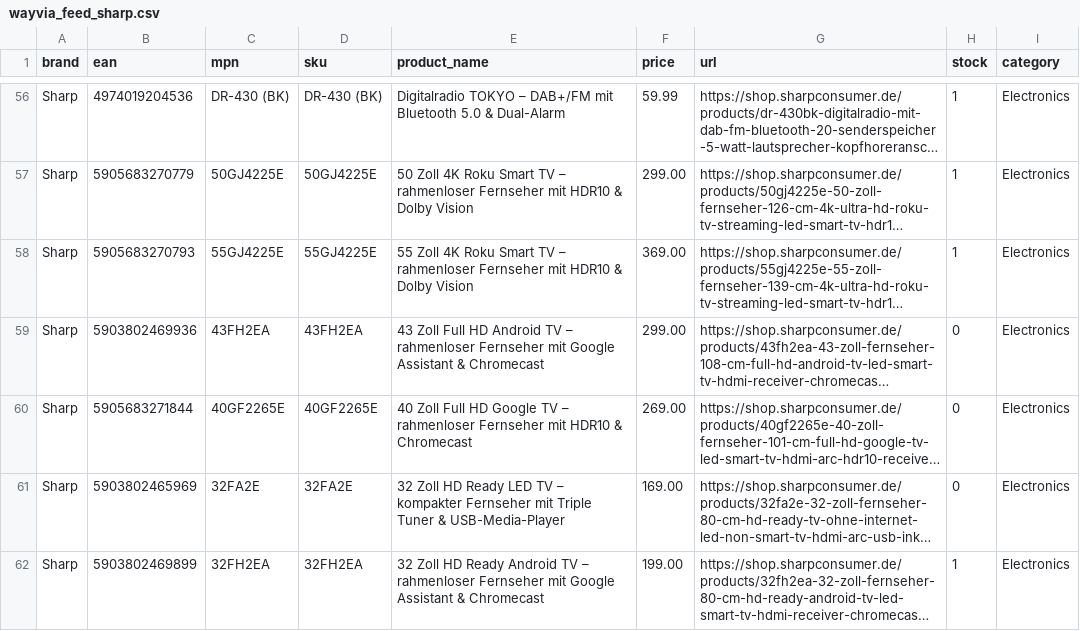
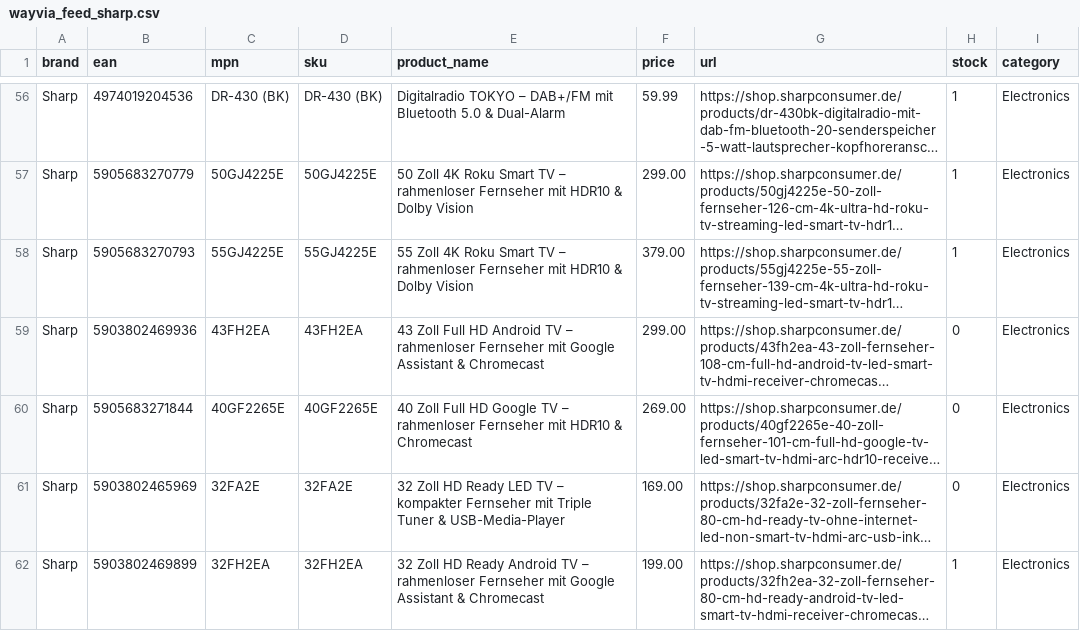
Before and after one commit to mercantum-de/wayvia-feed, a CSV file: feed/wayvia_feed_sharp.csv, drawn as a sheet; only a part is shown, gaps mark what is left out; long unchanged cells end in …; the diff names each change by its address in the sheet, - before the commit and + after, or states it on an @@ line.

Commit message:
feed: update 2026-06-07

```diff
--- a/feed/wayvia_feed_sharp.csv
+++ b/feed/wayvia_feed_sharp.csv
-F58 (price): 369.00
+F58 (price): 379.00
```
